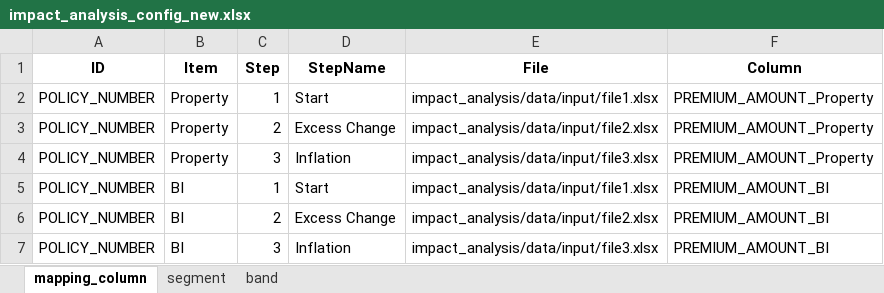
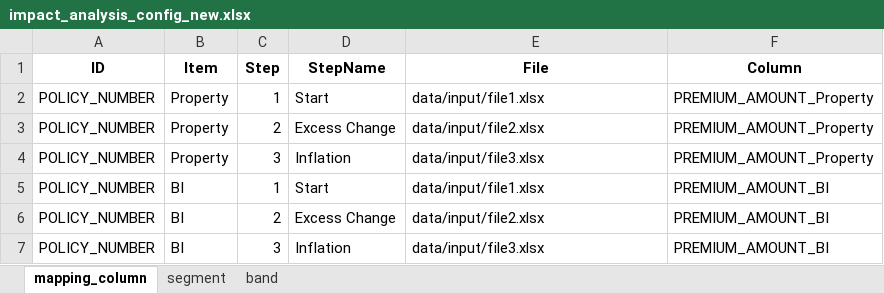
Before and after one commit to 4hmg008d/impact-report, an Excel workbook: impact_analysis/data/impact_analysis_config_new.xlsx, sheet mapping_column, drawn as a sheet; values as stored, in another font and other column widths than the file's, no borders; the diff names each change by its address in the sheet, - before the commit and + after, or states it on an @@ line.

Commit message:
fixed column charge and merged file

```diff
--- a/impact_analysis/data/impact_analysis_config_new.xlsx (sheet mapping_column)
+++ b/impact_analysis/data/impact_analysis_config_new.xlsx (sheet mapping_column)
-E2 (File): impact_analysis/data/input/file1.xlsx
+E2 (File): data/input/file1.xlsx
-E3 (File): impact_analysis/data/input/file2.xlsx
+E3 (File): data/input/file2.xlsx
-E4 (File): impact_analysis/data/input/file3.xlsx
+E4 (File): data/input/file3.xlsx
-E5 (File): impact_analysis/data/input/file1.xlsx
+E5 (File): data/input/file1.xlsx
-E6 (File): impact_analysis/data/input/file2.xlsx
+E6 (File): data/input/file2.xlsx
-E7 (File): impact_analysis/data/input/file3.xlsx
+E7 (File): data/input/file3.xlsx
```
Also changed, not shown: 5 other files.
